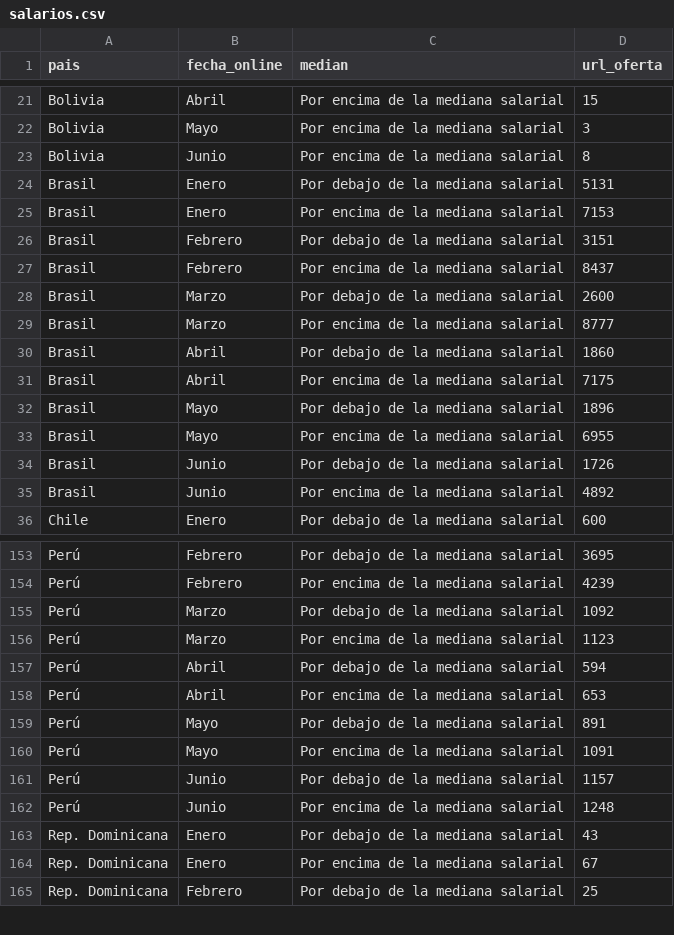
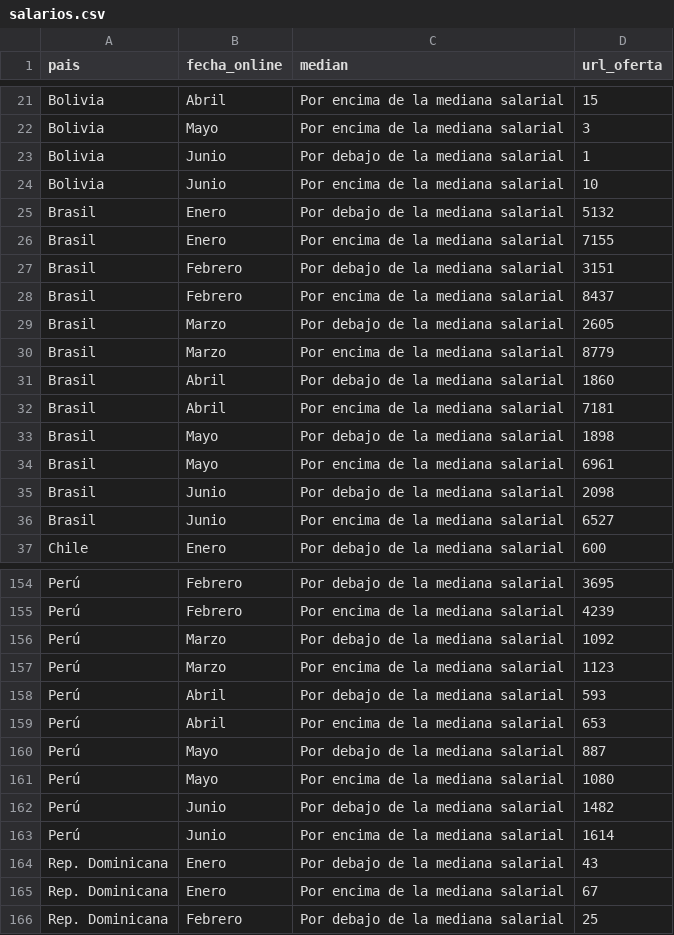
Before and after one commit to AlvaroAltamiranoM/unilyrics-hotmail.com, a CSV file: tables/salarios.csv, drawn as a sheet; only a part is shown, gaps mark what is left out; the diff covers the shown part only.

```diff
--- a/tables/salarios.csv
+++ b/tables/salarios.csv
@@ -22,15 +22,16 @@ Bolivia,Abril,Por encima de la mediana salarial,15
 Bolivia,Mayo,Por encima de la mediana salarial,3
-Bolivia,Junio,Por encima de la mediana salarial,8
-Brasil,Enero,Por debajo de la mediana salarial,5131
-Brasil,Enero,Por encima de la mediana salarial,7153
+Bolivia,Junio,Por debajo de la mediana salarial,1
+Bolivia,Junio,Por encima de la mediana salarial,10
+Brasil,Enero,Por debajo de la mediana salarial,5132
+Brasil,Enero,Por encima de la mediana salarial,7155
 Brasil,Febrero,Por debajo de la mediana salarial,3151
 Brasil,Febrero,Por encima de la mediana salarial,8437
-Brasil,Marzo,Por debajo de la mediana salarial,2600
-Brasil,Marzo,Por encima de la mediana salarial,8777
+Brasil,Marzo,Por debajo de la mediana salarial,2605
+Brasil,Marzo,Por encima de la mediana salarial,8779
 Brasil,Abril,Por debajo de la mediana salarial,1860
-Brasil,Abril,Por encima de la mediana salarial,7175
-Brasil,Mayo,Por debajo de la mediana salarial,1896
-Brasil,Mayo,Por encima de la mediana salarial,6955
-Brasil,Junio,Por debajo de la mediana salarial,1726
-Brasil,Junio,Por encima de la mediana salarial,4892
+Brasil,Abril,Por encima de la mediana salarial,7181
+Brasil,Mayo,Por debajo de la mediana salarial,1898
+Brasil,Mayo,Por encima de la mediana salarial,6961
+Brasil,Junio,Por debajo de la mediana salarial,2098
+Brasil,Junio,Por encima de la mediana salarial,6527
 Chile,Enero,Por debajo de la mediana salarial,600
@@ -156,8 +157,8 @@ Perú,Marzo,Por debajo de la mediana salarial,1092
 Perú,Marzo,Por encima de la mediana salarial,1123
-Perú,Abril,Por debajo de la mediana salarial,594
+Perú,Abril,Por debajo de la mediana salarial,593
 Perú,Abril,Por encima de la mediana salarial,653
-Perú,Mayo,Por debajo de la mediana salarial,891
-Perú,Mayo,Por encima de la mediana salarial,1091
-Perú,Junio,Por debajo de la mediana salarial,1157
-Perú,Junio,Por encima de la mediana salarial,1248
+Perú,Mayo,Por debajo de la mediana salarial,887
+Perú,Mayo,Por encima de la mediana salarial,1080
+Perú,Junio,Por debajo de la mediana salarial,1482
+Perú,Junio,Por encima de la mediana salarial,1614
 Rep. Dominicana,Enero,Por debajo de la mediana salarial,43
```
Also changed, not shown: 27 edited cells elsewhere in this file, tables/google.csv, tables/table1.csv, 3 other files.
